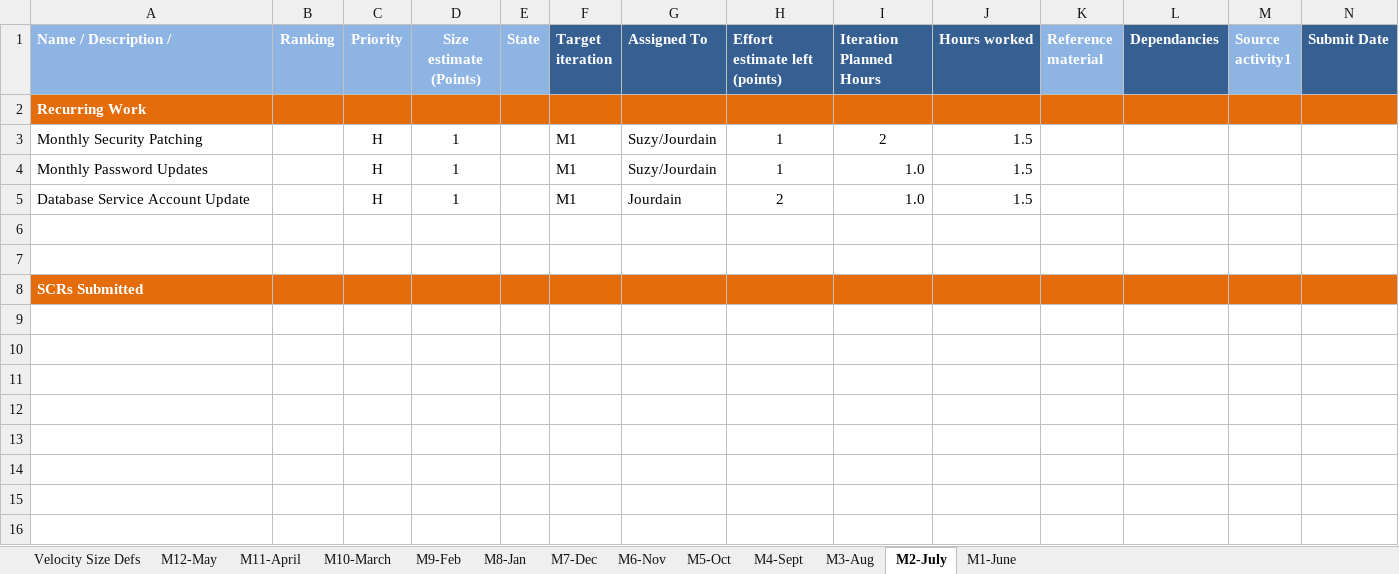
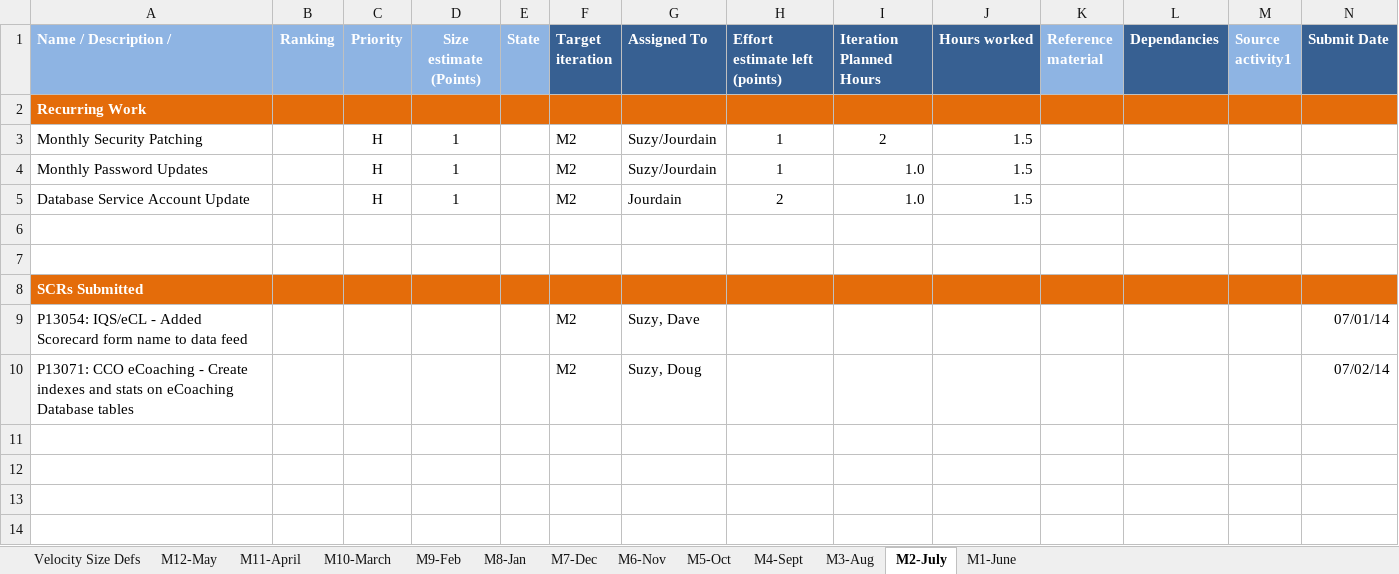
Before and after one commit to maximus-cco/eCoaching_V2_Bak, an Excel workbook: Project Management/CCO OY2_eCoahing Log Work Items List.xlsx, sheet M2-July, drawn as a sheet; only a part is shown; the shorter side is filled out with more unchanged rows; values as stored, in another font and other column widths than the file's, no borders; rows hold the shown columns only; the diff names each change by its address in the sheet, - before the commit and + after, or states it on an @@ line.

Commit message:
[VM:timothy.queen@7/9/2014 12:21:54 PM] updated
git-tfs-id: [https://tfs.omnicloud.local/tfs/cco%20program/]$/eCoaching_V2;C13635

```diff
--- a/Project Management/CCO OY2_eCoahing Log Work Items List.xlsx (sheet M2-July)
+++ b/Project Management/CCO OY2_eCoahing Log Work Items List.xlsx (sheet M2-July)
-F3:F5 (Target iteration): M1
+F3:F5 (Target iteration): M2
-row 9: (empty)
+row 9: P13054: IQS/eCL - Added Scorecard form name to data feed |  |  |  |  | M2 | Suzy, Dave |  |  |  |  |  |  | 07/01/14
-row 10: (empty)
+row 10: P13071: CCO eCoaching - Create indexes and stats on eCoaching Database tables |  |  |  |  | M2 | Suzy, Doug |  |  |  |  |  |  | 07/02/14
```
Also changed, not shown: sheet M1-June.
